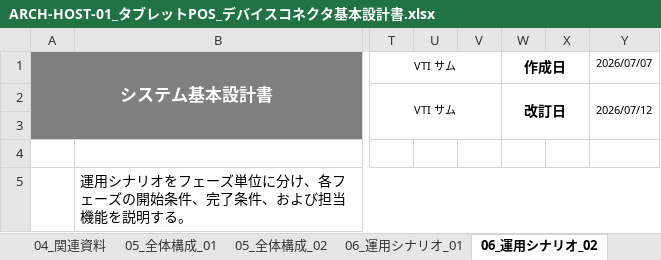
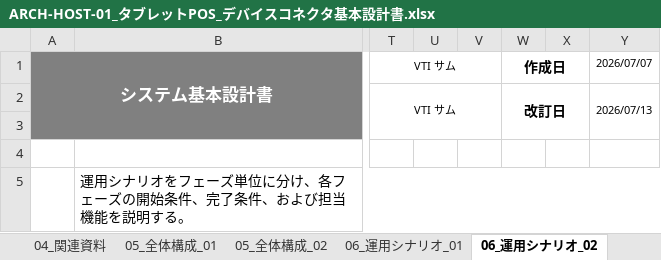
Before and after one commit to vti-sam/smj-ks-pos-stored, an Excel workbook: artifacts/reports/architecture/ARCH-HOST-01_タブレットPOS_デバイスコネクタ基本設計書/ARCH-HOST-01_タブレットPOS_デバイスコネクタ基本設計書.xlsx, sheet 06_運用シナリオ_02, drawn as a sheet; only a part is shown, gaps mark what is left out; values as stored, in another font and other column widths than the file's, no borders; the diff covers the shown part only; the diff names each change by its address in the sheet, - before the commit and + after, or states it on an @@ line.

```diff
--- a/artifacts/reports/architecture/ARCH-HOST-01_タブレットPOS_デバイスコネクタ基本設計書/ARCH-HOST-01_タブレットPOS_デバイスコネクタ基本設計書.xlsx (sheet 06_運用シナリオ_02)
+++ b/artifacts/reports/architecture/ARCH-HOST-01_タブレットPOS_デバイスコネクタ基本設計書/ARCH-HOST-01_タブレットPOS_デバイスコネクタ基本設計書.xlsx (sheet 06_運用シナリオ_02)
-Y2: 2026/07/12
+Y2: 2026/07/13
```
Also changed, not shown: 3 edited cells elsewhere in this sheet, sheet 09_設定・デバイス設計, sheet 01_改訂履歴, sheet 05_全体構成_01, sheet 06_運用シナリオ_01, sheet 05_全体構成_02, sheet 00_表紙, 8 more sheets, 31 other files.
